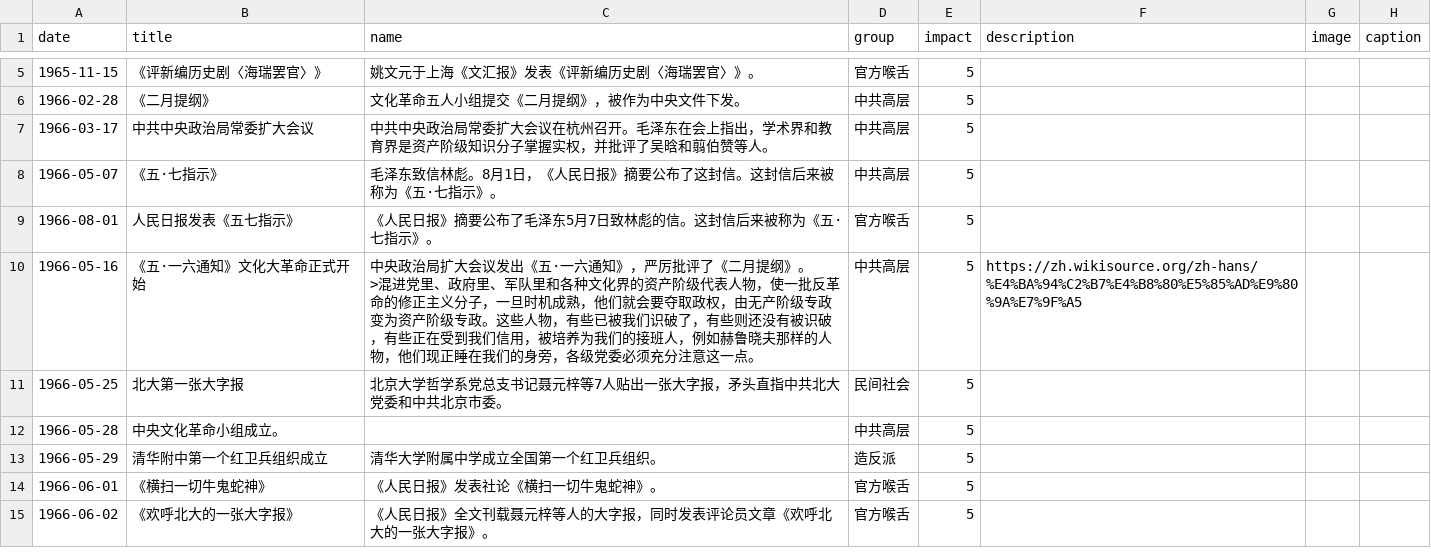
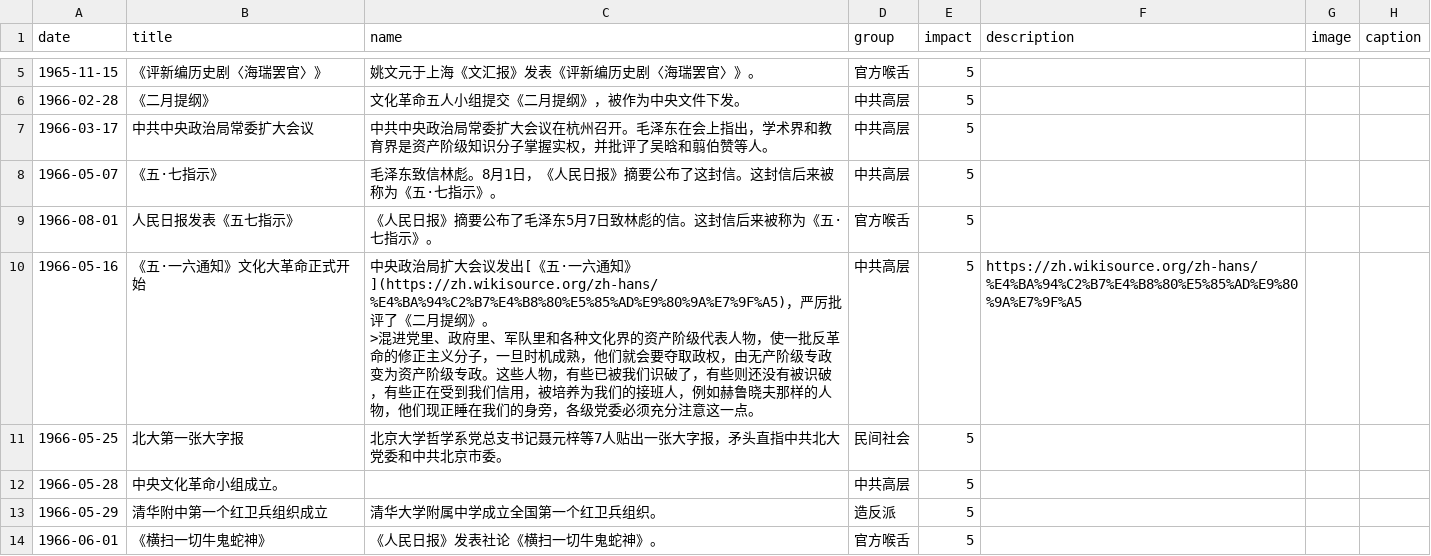
Before and after one commit to chinatimeline/chinatimeline.github.io, a CSV file: _data/csv/Wenge_Timeline.csv, drawn as a sheet; only a part is shown, gaps mark what is left out; the shorter side is filled out with more unchanged rows.

Commit message:
516通知

```diff
--- a/_data/csv/Wenge_Timeline.csv
+++ b/_data/csv/Wenge_Timeline.csv
@@ -9,4 +9,4 @@ date,title,name,group,impact,description,image,caption
 1966-08-01,人民日报发表《五七指示》,《人民日报》摘要公布了毛泽东5月7日致林彪的信。这封信后来被称为《五·七指示》。,官方喉舌,5,,,
-1966-05-16,《五·一六通知》文化大革命正式开始,"中央政治局扩大会议发出《五·一六通知》，严厉批评了《二月提纲》。
->混进党里、政府里、军队里和各种文化界的资产阶级代表人物，使一批反革命的修正主义分子，一旦时机成熟，他们就会要夺取政权，由无产阶级专政变为资产阶级专政。这些人物，有些已被我们识破了，有些则还没有被识破，有些正在受到我们信用，被培养为我们的接班人，例如赫鲁晓夫那样的人物，他们现正睡在我们的身旁，各级党委必须充分注意这一点。 ",中共高层,5,https://zh.wikisource.org/zh-hans/%E4%BA%94%C2%B7%E4%B8%80%E5%85%AD%E9%80%9A%E7%9F%A5,,
+1966-05-16,《五·一六通知》文化大革命正式开始,"中央政治局扩大会议发出[《五·一六通知》](https://zh.wikisource.org/zh-hans/%E4%BA%94%C2%B7%E4%B8%80%E5%85%AD%E9%80%9A%E7%9F%A5)，严厉批评了《二月提纲》。
+>混进党里、政府里、军队里和各种文化界的资产阶级代表人物，使一批反革命的修正主义分子，一旦时机成熟，他们就会要夺取政权，由无产阶级专政变为资产阶级专政。这些人物，有些已被我们识破了，有些则还没有被识破，有些正在受到我们信用，被培养为我们的接班人，例如赫鲁晓夫那样的人物，他们现正睡在我们的身旁，各级党委必须充分注意这一点。 ",中共高层,5,https://zh.wikisource.org/zh-hans/%E4%BA%94%C2%B7%E4%B8%80%E5%85%AD%E9%80%9A%E7%9F%A5,,
 1966-05-25,北大第一张大字报,北京大学哲学系党总支书记聂元梓等7人贴出一张大字报，矛头直指中共北大党委和中共北京市委。,民间社会,5,,,
```
